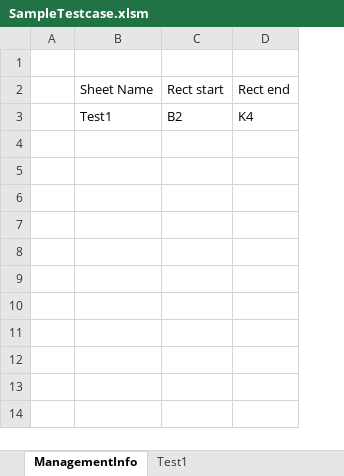
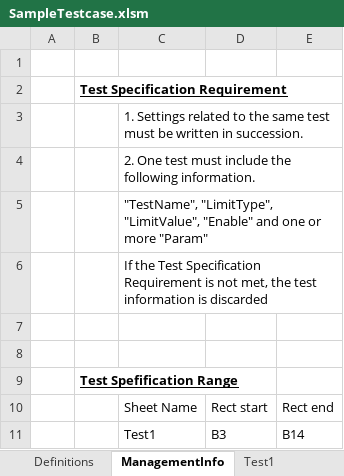
Before and after one commit to ihsinoky/testPulseGenerator, an Excel workbook: Sample/SampleTestcase.xlsm, sheet ManagementInfo, drawn as a sheet; values as stored, in another font and other column widths than the file's, no borders; table styles not drawn; removed rows and columns are numbered as before the commit, all else as after; the diff names each change by its address in the sheet, - before the commit and + after, or states it on an @@ line.

```diff
--- a/Sample/SampleTestcase.xlsm (sheet ManagementInfo)
+++ b/Sample/SampleTestcase.xlsm (sheet ManagementInfo)
+sheet tab: Definitions
+column B, row 9: Test Spefification Range
+row 1: (empty)
+row 2:  | Test Specification Requirement
+row 3:  |  | 1. Settings related to the same test must be written in succession.
+row 4:  |  | 2. One test must include the following information.
+row 5:  |  | "TestName", "LimitType", "LimitValue", "Enable" and one or more "Param"
+row 6:  |  | If the Test Specification Requirement is not met, the test information is discarded
+row 7: (empty)
+row 8: (empty)
-row 3:  | Test1 | B2 | K4
+row 11:  |  | Test1 | B3 | B14
```
Also changed, not shown: sheet Test1, other sheet tabs.
